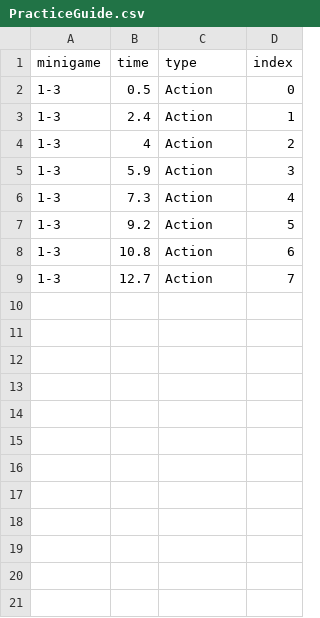
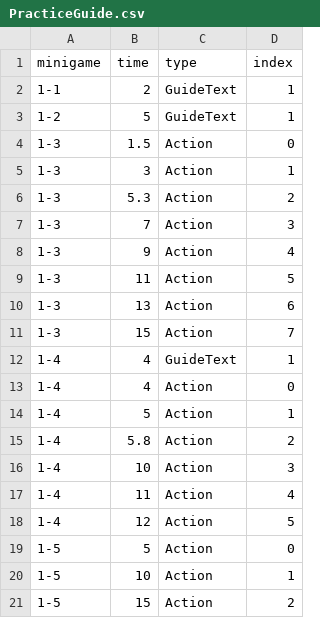
Before and after one commit to FFooCuuSS/Poliverse, a CSV file: Assets/CSV/PracticeGuide.csv, drawn as a sheet.

```diff
--- a/Assets/CSV/PracticeGuide.csv
+++ b/Assets/CSV/PracticeGuide.csv
@@ -1,9 +1,21 @@
 minigame,time,type,index
-1-3,0.5,Action,0
-1-3,2.4,Action,1
-1-3,4,Action,2
-1-3,5.9,Action,3
-1-3,7.3,Action,4
-1-3,9.2,Action,5
-1-3,10.8,Action,6
-1-3,12.7,Action,7
+1-1,2,GuideText,1
+1-2,5,GuideText,1
+1-3,1.5,Action,0
+1-3,3,Action,1
+1-3,5.3,Action,2
+1-3,7,Action,3
+1-3,9,Action,4
+1-3,11,Action,5
+1-3,13,Action,6
+1-3,15,Action,7
+1-4,4,GuideText,1
+1-4,4,Action,0
+1-4,5,Action,1
+1-4,5.8,Action,2
+1-4,10,Action,3
+1-4,11,Action,4
+1-4,12,Action,5
+1-5,5,Action,0
+1-5,10,Action,1
+1-5,15,Action,2
```
Also changed, not shown: 13 other files.
